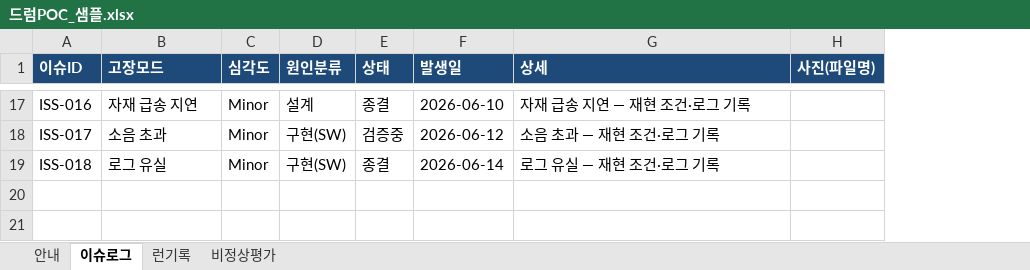
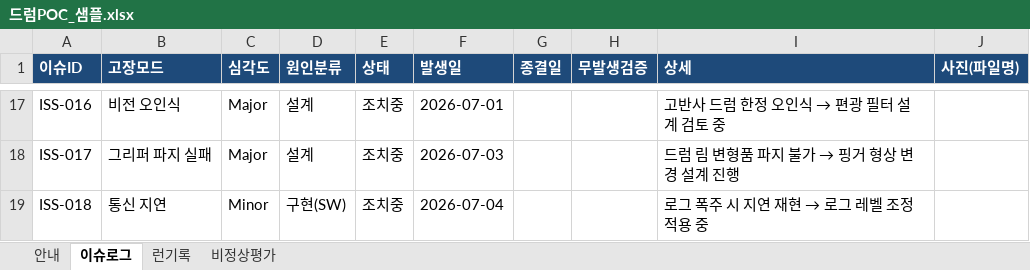
Before and after one commit to hdy-2382/SEC_FULL, an Excel workbook: data/projects/drum/raw/드럼POC_샘플.xlsx, sheet 이슈로그, drawn as a sheet; only a part is shown, gaps mark what is left out; values as stored, in another font and other column widths than the file's, no borders; addresses are those after the commit; the diff covers the shown part only; the diff names each change by its address in the sheet, - before the commit and + after, or states it on an @@ line.

```diff
--- a/data/projects/drum/raw/드럼POC_샘플.xlsx (sheet 이슈로그)
+++ b/data/projects/drum/raw/드럼POC_샘플.xlsx (sheet 이슈로그)
+column G (종결일), empty
+column H (무발생검증), empty
-B17 (고장모드): 자재 급송 지연
+B17 (고장모드): 비전 오인식
-C17:C18 (심각도): Minor
+C17:C18 (심각도): Major
-E17 (상태): 종결
+E17 (상태): 조치중
-F17 (발생일): 2026-06-10
+F17 (발생일): 2026-07-01
@@ I17 (상세): 자재 급송 지연 — 재현 조건·로그 기록 → 고반사 드럼 한정 오인식 → 편광 필터 설계 검토 중 @@
-B18 (고장모드): 소음 초과
+B18 (고장모드): 그리퍼 파지 실패
-D18 (원인분류): 구현(SW)
+D18 (원인분류): 설계
-E18 (상태): 검증중
+E18 (상태): 조치중
-F18 (발생일): 2026-06-12
+F18 (발생일): 2026-07-03
@@ I18 (상세): 소음 초과 — 재현 조건·로그 기록 → 드럼 림 변형품 파지 불가 → 핑거 형상 변경 설계 진행 @@
-B19 (고장모드): 로그 유실
+B19 (고장모드): 통신 지연
-E19 (상태): 종결
+E19 (상태): 조치중
-F19 (발생일): 2026-06-14
+F19 (발생일): 2026-07-04
@@ I19 (상세): 로그 유실 — 재현 조건·로그 기록 → 로그 폭주 시 지연 재현 → 로그 레벨 조정 적용 중 @@
```
Also changed, not shown: 64 edited cells elsewhere in this sheet, sheet 안내, data/projects/sort/REPORT.xlsx, data/projects/sort/raw/분류Pilot_샘플.xlsx, 13 other files.
